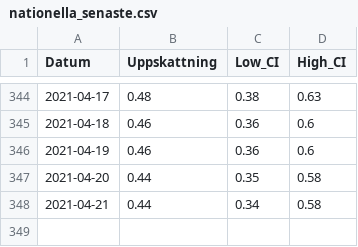
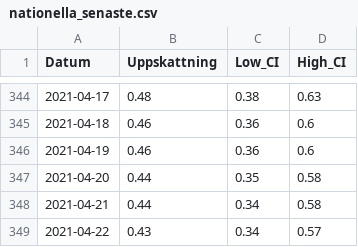
Before and after one commit to csss-resultat/openData, a CSV file: datasets/nationella_senaste.csv, drawn as a sheet; only a part is shown, gaps mark what is left out.

```diff
--- a/datasets/nationella_senaste.csv
+++ b/datasets/nationella_senaste.csv
@@ -348 +348,2 @@ Datum,Uppskattning,Low_CI,High_CI
 2021-04-21,0.44,0.34,0.58
+2021-04-22,0.43,0.34,0.57
```
Also changed, not shown: datasets/lan_senaste.csv.
